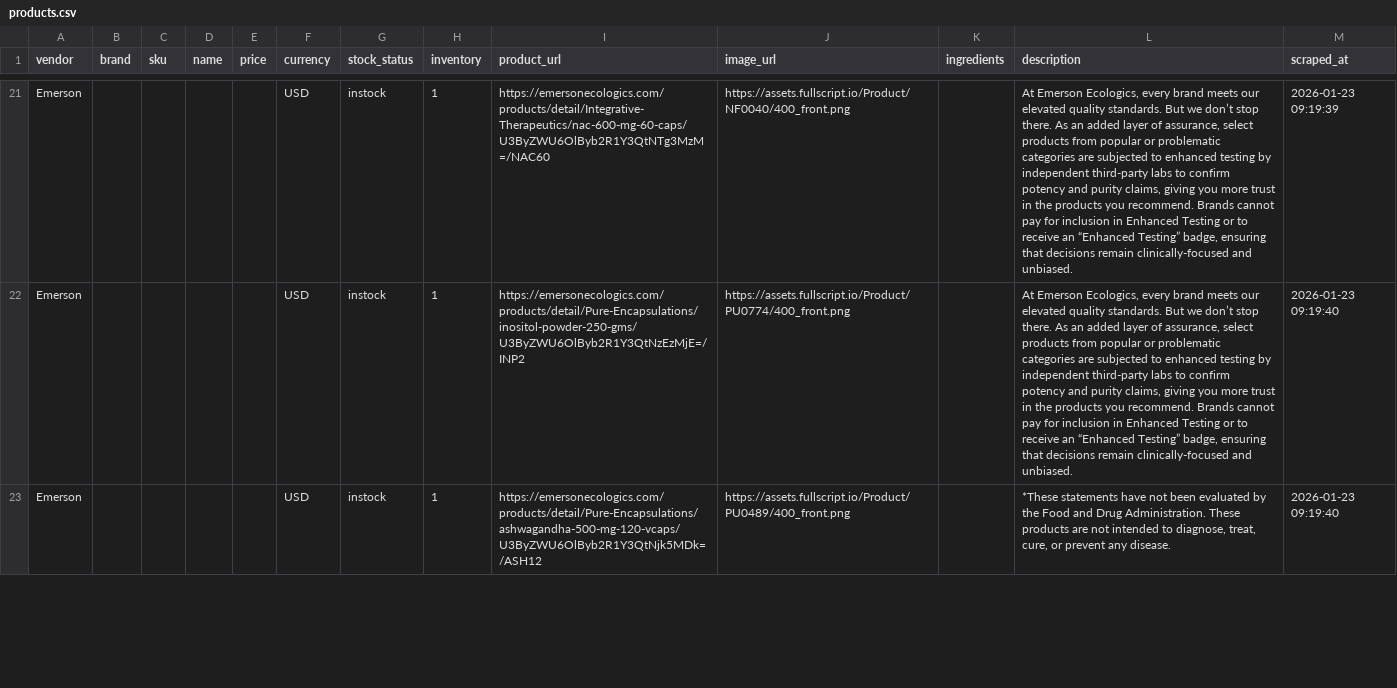
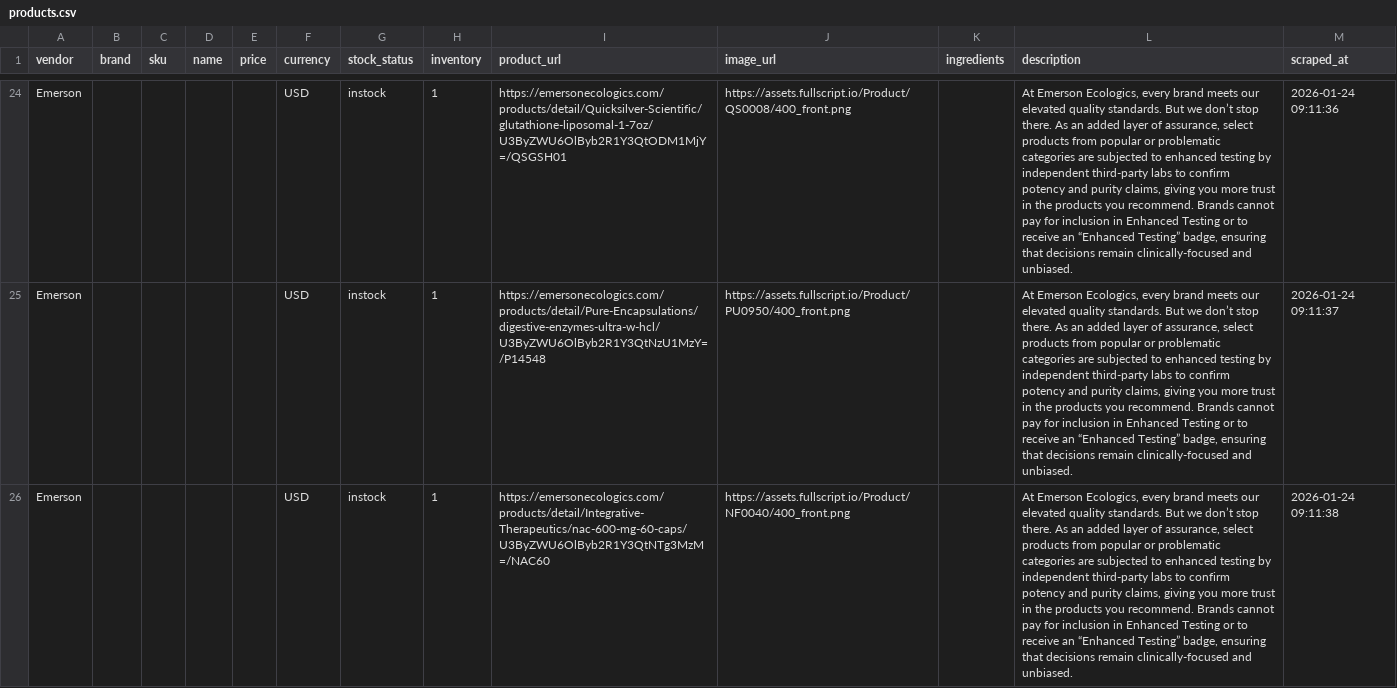
Before and after one commit to remystrong7/supplefind-imports, a CSV file: products.csv, drawn as a sheet; only a part is shown, gaps mark what is left out; addresses are those after the commit; the diff covers the shown part only; the diff names each change by its address in the sheet, - before the commit and + after, or states it on an @@ line.

```diff
--- a/products.csv
+++ b/products.csv
-I24 (product_url): https://emersonecologics.com/products/detail/Integrative-Therapeutics/nac-600-mg-60-caps/U3ByZWU6OlByb2R1Y3QtNTg3MzM=/NAC60
+I24 (product_url): https://emersonecologics.com/products/detail/Quicksilver-Scientific/glutathione-liposomal-1-7oz/U3ByZWU6OlByb2R1Y3QtODM1MjY=/QSGSH01
-J24 (image_url): https://assets.fullscript.io/Product/NF0040/400_front.png
+J24 (image_url): https://assets.fullscript.io/Product/QS0008/400_front.png
-M24 (scraped_at): 2026-01-23 09:19:39
+M24 (scraped_at): 2026-01-24 09:11:36
-I25 (product_url): https://emersonecologics.com/products/detail/Pure-Encapsulations/inositol-powder-250-gms/U3ByZWU6OlByb2R1Y3QtNzEzMjE=/INP2
+I25 (product_url): https://emersonecologics.com/products/detail/Pure-Encapsulations/digestive-enzymes-ultra-w-hcl/U3ByZWU6OlByb2R1Y3QtNzU1MzY=/P14548
-J25 (image_url): https://assets.fullscript.io/Product/PU0774/400_front.png
+J25 (image_url): https://assets.fullscript.io/Product/PU0950/400_front.png
-M25 (scraped_at): 2026-01-23 09:19:40
+M25 (scraped_at): 2026-01-24 09:11:37
-I26 (product_url): https://emersonecologics.com/products/detail/Pure-Encapsulations/ashwagandha-500-mg-120-vcaps/U3ByZWU6OlByb2R1Y3QtNjk5MDk=/ASH12
+I26 (product_url): https://emersonecologics.com/products/detail/Integrative-Therapeutics/nac-600-mg-60-caps/U3ByZWU6OlByb2R1Y3QtNTg3MzM=/NAC60
-J26 (image_url): https://assets.fullscript.io/Product/PU0489/400_front.png
+J26 (image_url): https://assets.fullscript.io/Product/NF0040/400_front.png
-L26 (description): *These statements have not been evaluated by the Food and Drug Administration. These products are not intended to diagnose, treat, cure, or prevent any disease.
+L26 (description): At Emerson Ecologics, every brand meets our elevated quality standards. But we don’t stop there. As an added layer of assurance, select products from popular or problematic categories are subjected to enhanced testing by independent third-party labs to confirm potency and purity claims, giving you more trust in the products you recommend. Brands cannot pay for inclusion in Enhanced Testing or to receive an “Enhanced Testing” badge, ensuring that decisions remain clinically-focused and unbiased.
-M26 (scraped_at): 2026-01-23 09:19:40
+M26 (scraped_at): 2026-01-24 09:11:38
```
Also changed, not shown: 6 added rows and 94 edited cells elsewhere in this file.
